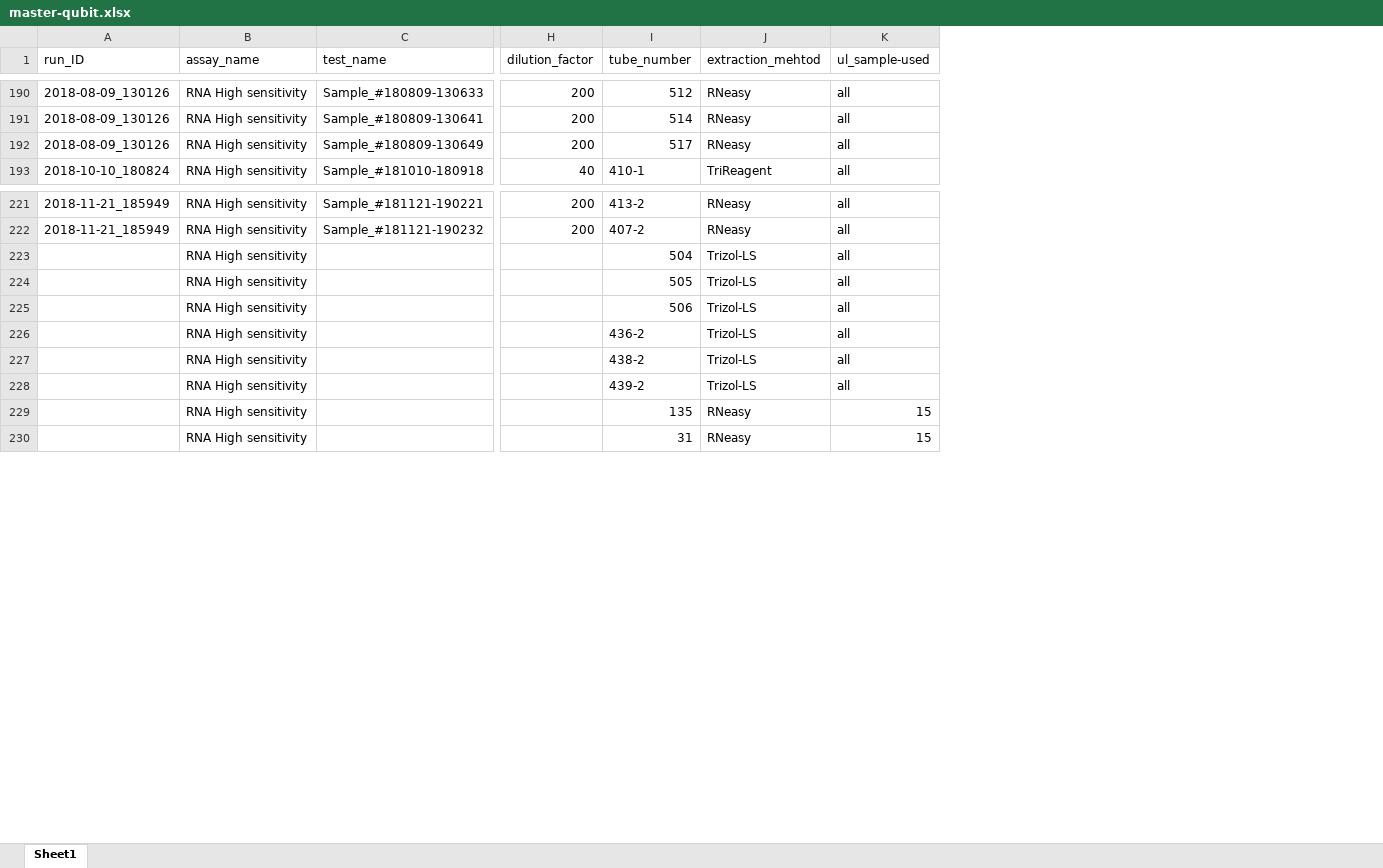
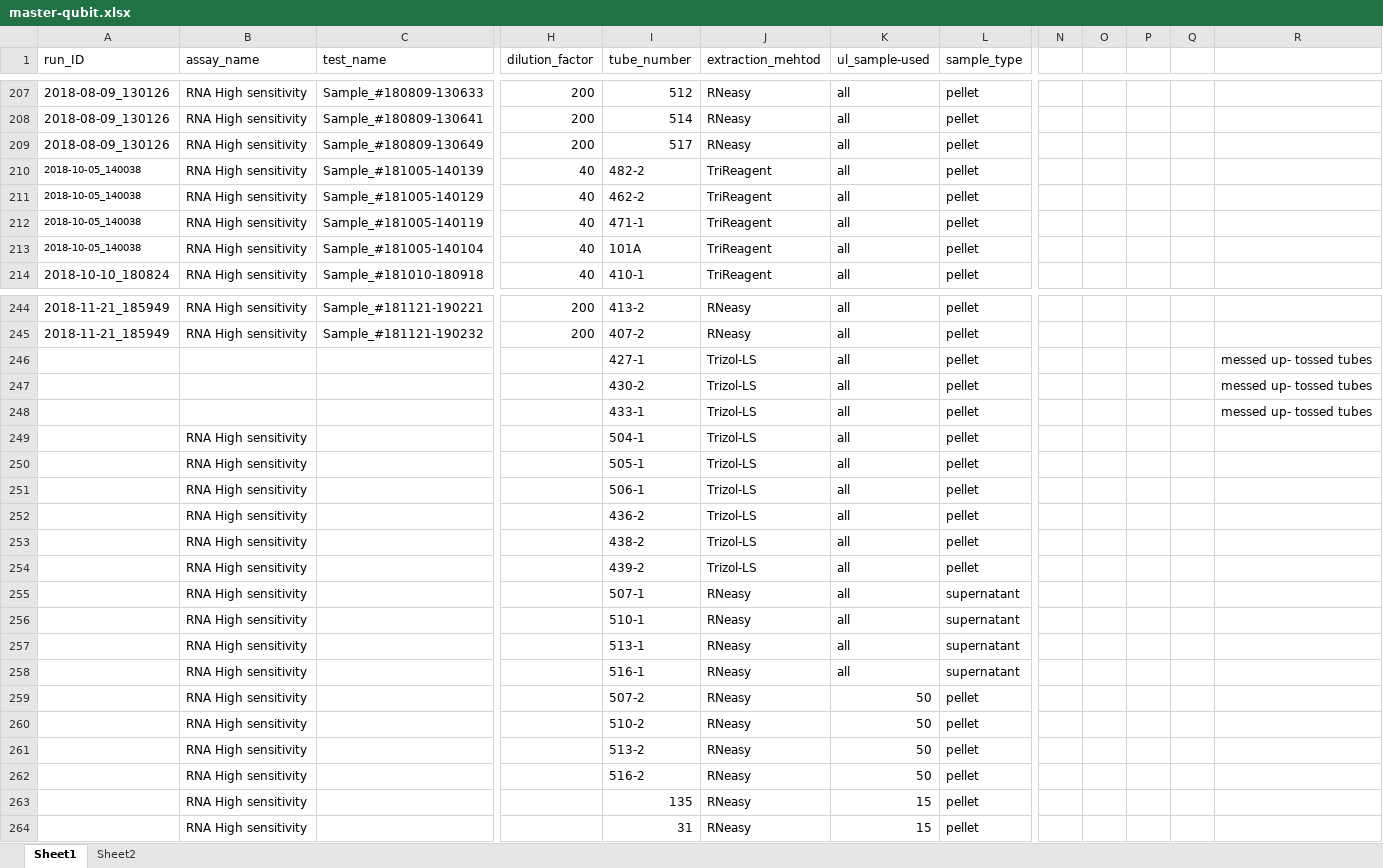
Before and after one commit to RobertsLab/project-crab, an Excel workbook: data/master-qubit.xlsx, sheet Sheet1, drawn as a sheet; only a part is shown, gaps mark what is left out; values as stored, in another font and other column widths than the file's, no borders; addresses are those after the commit; rows hold the shown columns only; the diff covers the shown part only; the diff names each change by its address in the sheet, - before the commit and + after, or states it on an @@ line.

```diff
--- a/data/master-qubit.xlsx (sheet Sheet1)
+++ b/data/master-qubit.xlsx (sheet Sheet1)
+sheet tab: Sheet2
+column L (sample_type), rows 207-209: all pellet; row 214: pellet; rows 244-245: pellet | pellet; rows 249-254: all pellet; rows 263-264: pellet | pellet
+column N, empty
+column O, empty
+column P, empty
+column Q, empty
+column R, empty
+row 210: 2018-10-05_140038 | RNA High sensitivity | Sample_#181005-140139 | 40 | 482-2 | TriReagent | all | pellet
+row 211: 2018-10-05_140038 | RNA High sensitivity | Sample_#181005-140129 | 40 | 462-2 | TriReagent | all | pellet
+row 212: 2018-10-05_140038 | RNA High sensitivity | Sample_#181005-140119 | 40 | 471-1 | TriReagent | all | pellet
+row 213: 2018-10-05_140038 | RNA High sensitivity | Sample_#181005-140104 | 40 | 101A | TriReagent | all | pellet
+row 246:  |  |  |  | 427-1 | Trizol-LS | all | pellet |  |  |  |  | messed up- tossed tubes
+row 247:  |  |  |  | 430-2 | Trizol-LS | all | pellet |  |  |  |  | messed up- tossed tubes
+row 248:  |  |  |  | 433-1 | Trizol-LS | all | pellet |  |  |  |  | messed up- tossed tubes
-I249 (tube_number): 504
+I249 (tube_number): 504-1
-I250 (tube_number): 505
+I250 (tube_number): 505-1
-I251 (tube_number): 506
+I251 (tube_number): 506-1
+row 255:  | RNA High sensitivity |  |  | 507-1 | RNeasy | all | supernatant
+row 256:  | RNA High sensitivity |  |  | 510-1 | RNeasy | all | supernatant
+row 257:  | RNA High sensitivity |  |  | 513-1 | RNeasy | all | supernatant
+row 258:  | RNA High sensitivity |  |  | 516-1 | RNeasy | all | supernatant
+row 259:  | RNA High sensitivity |  |  | 507-2 | RNeasy | 50 | pellet
+row 260:  | RNA High sensitivity |  |  | 510-2 | RNeasy | 50 | pellet
+row 261:  | RNA High sensitivity |  |  | 513-2 | RNeasy | 50 | pellet
+row 262:  | RNA High sensitivity |  |  | 516-2 | RNeasy | 50 | pellet
```
Also changed, not shown: 19 added rows and 17 edited cells elsewhere in this sheet.
